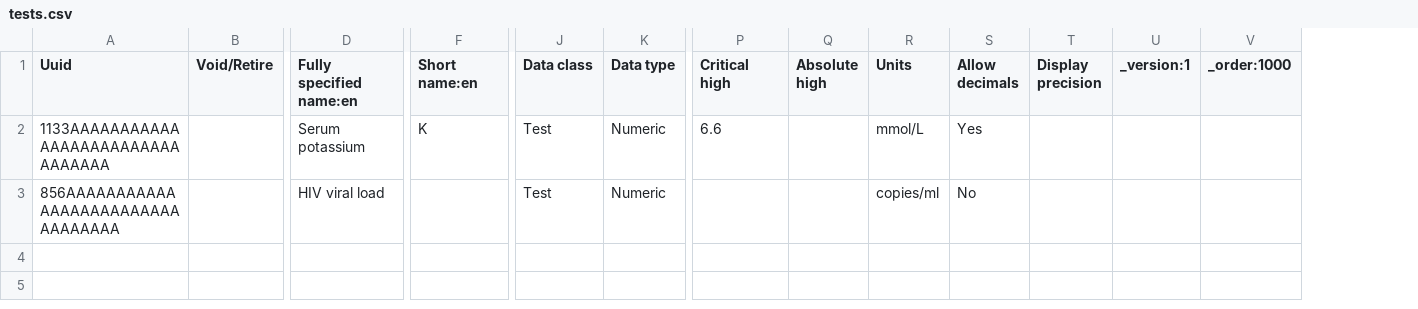
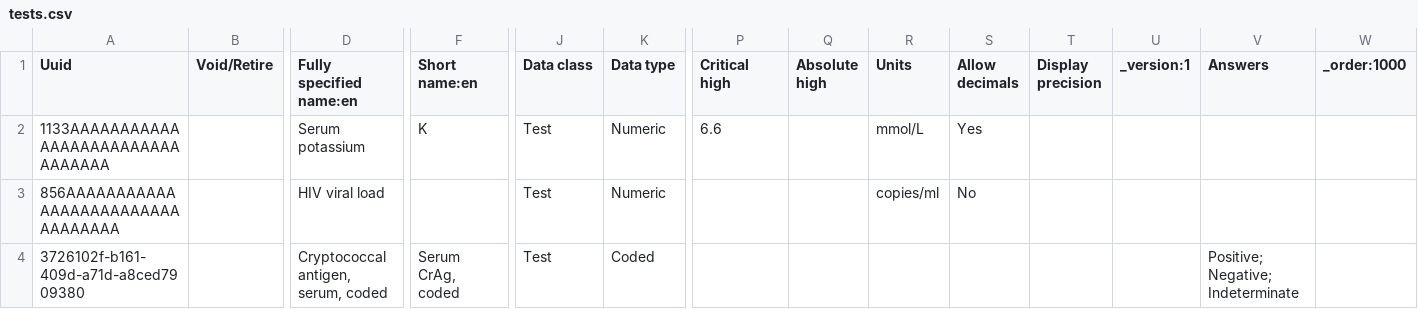
Before and after one commit to path-drc/openmrs-content-path-drc, a CSV file: configuration/backend_configuration/concepts/tests.csv, drawn as a sheet; only a part is shown, gaps mark what is left out; rows hold the shown columns only; the diff names each change by its address in the sheet, - before the commit and + after, or states it on an @@ line.

Commit message:
Update tests.csv (#106)
* Update tests.csv

Added Answers to the CrAg concept.

* Update tests.csv

---------

Co-authored-by: Nethmi Rodrigo <nethmi@openmrs.org>

```diff
--- a/configuration/backend_configuration/concepts/tests.csv
+++ b/configuration/backend_configuration/concepts/tests.csv
+column V (Answers), empty
+row 4: 3726102f-b161-409d-a71d-a8ced7909380 |  | Cryptococcal antigen, serum, coded | Serum CrAg, coded | Test | Coded |  |  |  |  |  |  | Positive; Negative; Indeterminate
```
